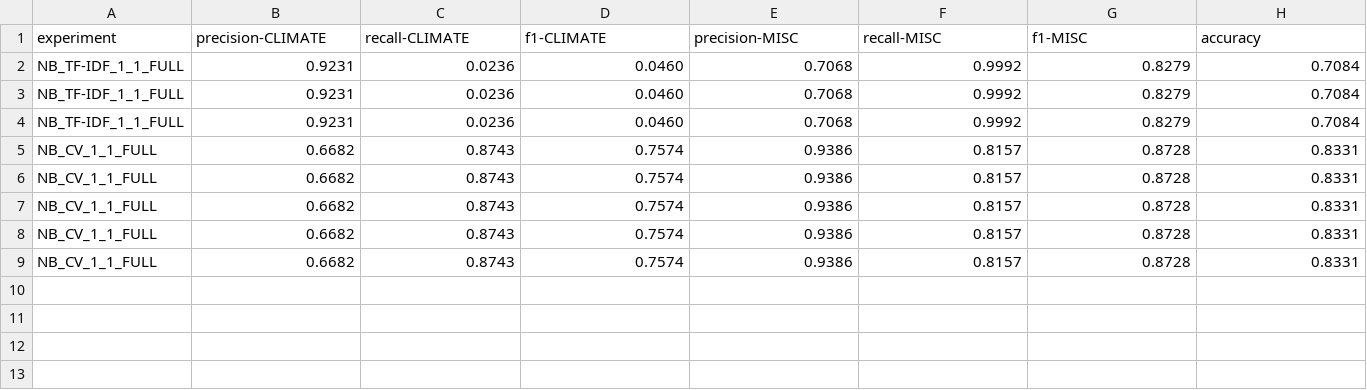
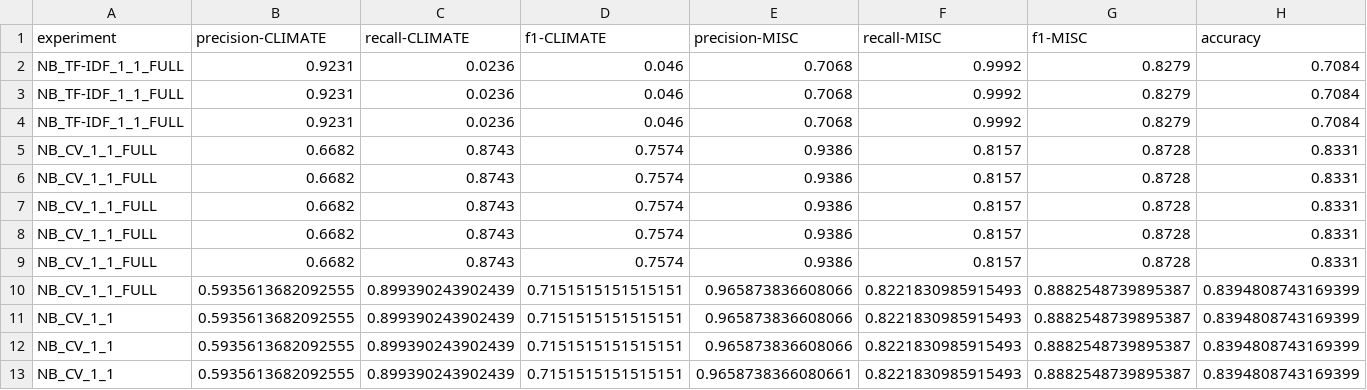
Before and after one commit to miaoyinchan/lfd_final_project, a CSV file: experiments/Naive Bayes/Output/results.csv, drawn as a sheet; only a part is shown; rows hold the shown columns only; the diff names each change by its address in the sheet, - before the commit and + after, or states it on an @@ line.

```diff
--- a/experiments/Naive Bayes/Output/results.csv
+++ b/experiments/Naive Bayes/Output/results.csv
-D2:D4 (f1-CLIMATE): 0.0460
+D2:D4 (f1-CLIMATE): 0.046
+row 10: NB_CV_1_1_FULL | 0.5935613682092555 | 0.899390243902439 | 0.7151515151515151 | 0.965873836608066 | 0.8221830985915493 | 0.8882548739895387 | 0.8394808743169399
+row 11: NB_CV_1_1 | 0.5935613682092555 | 0.899390243902439 | 0.7151515151515151 | 0.965873836608066 | 0.8221830985915493 | 0.8882548739895387 | 0.8394808743169399
+row 12: NB_CV_1_1 | 0.5935613682092555 | 0.899390243902439 | 0.7151515151515151 | 0.965873836608066 | 0.8221830985915493 | 0.8882548739895387 | 0.8394808743169399
+row 13: NB_CV_1_1 | 0.5935613682092555 | 0.899390243902439 | 0.7151515151515151 | 0.9658738366080661 | 0.8221830985915493 | 0.8882548739895387 | 0.8394808743169399
```
Also changed, not shown: experiments/LM/Output/RESULTS.csv, 20 other files.
